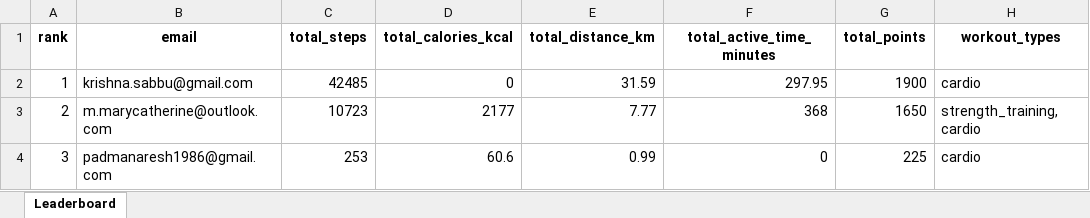
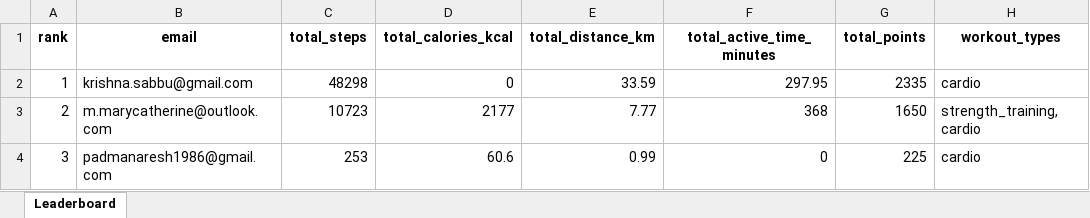
Before and after one commit to krishnasabbu/fitness-challenge, an Excel workbook: data/2026-01-12/leaderboard.xlsx, sheet Leaderboard, drawn as a sheet; values as stored, in another font and other column widths than the file's, no borders; the diff names each change by its address in the sheet, - before the commit and + after, or states it on an @@ line.

Commit message:
Auto update leaderboard

```diff
--- a/data/2026-01-12/leaderboard.xlsx (sheet Leaderboard)
+++ b/data/2026-01-12/leaderboard.xlsx (sheet Leaderboard)
-C2 (total_steps): 42485
+C2 (total_steps): 48298
-E2 (total_distance_km): 31.59
+E2 (total_distance_km): 33.59
-G2 (total_points): 1900
+G2 (total_points): 2335
```
